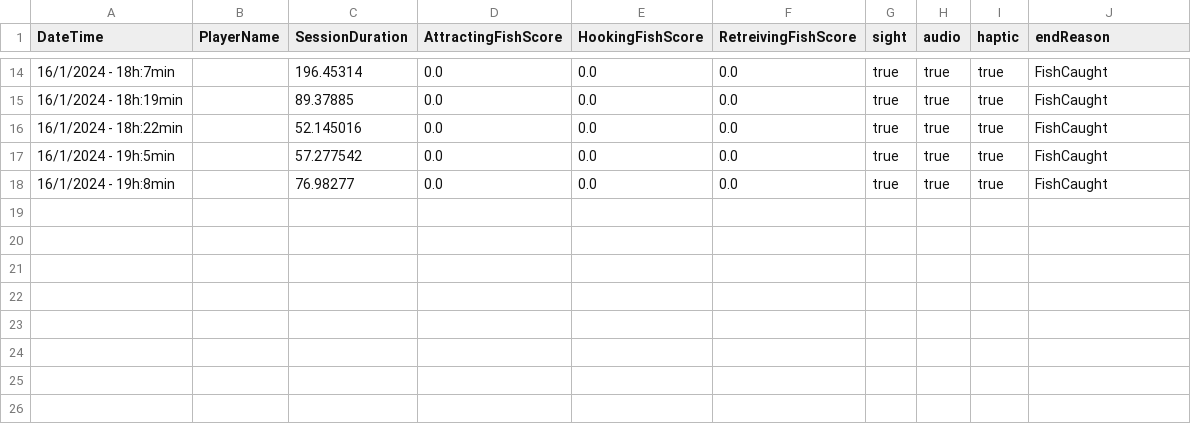
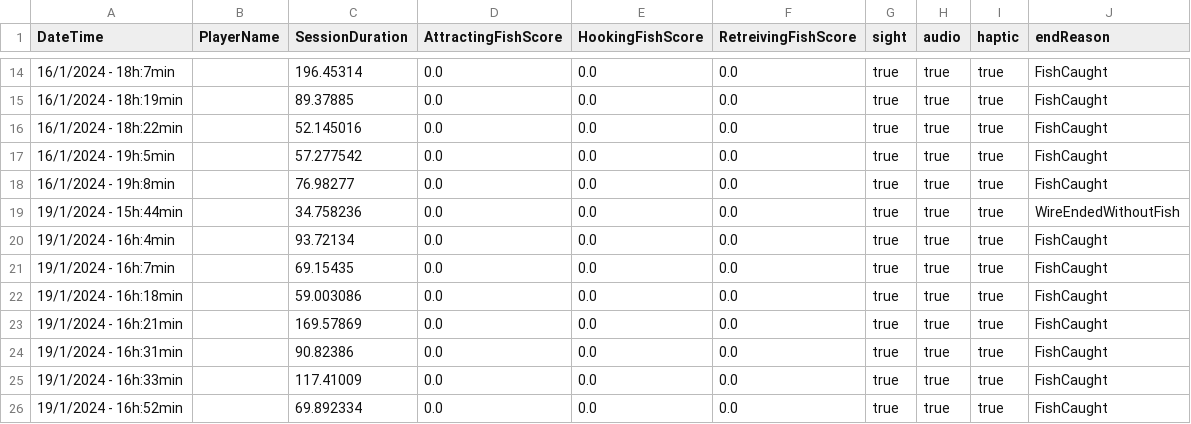
Before and after one commit to RiccardoCalcagno/MultisensoryFishingRod, a CSV file: MultisensoryFishingProcessing/data/output.csv, drawn as a sheet; only a part is shown, gaps mark what is left out; the diff names each change by its address in the sheet, - before the commit and + after, or states it on an @@ line.

```diff
--- a/MultisensoryFishingProcessing/data/output.csv
+++ b/MultisensoryFishingProcessing/data/output.csv
+row 19: 19/1/2024 - 15h:44min |  | 34.758236 | 0.0 | 0.0 | 0.0 | true | true | true | WireEndedWithoutFish
+row 20: 19/1/2024 - 16h:4min |  | 93.72134 | 0.0 | 0.0 | 0.0 | true | true | true | FishCaught
+row 21: 19/1/2024 - 16h:7min |  | 69.15435 | 0.0 | 0.0 | 0.0 | true | true | true | FishCaught
+row 22: 19/1/2024 - 16h:18min |  | 59.003086 | 0.0 | 0.0 | 0.0 | true | true | true | FishCaught
+row 23: 19/1/2024 - 16h:21min |  | 169.57869 | 0.0 | 0.0 | 0.0 | true | true | true | FishCaught
+row 24: 19/1/2024 - 16h:31min |  | 90.82386 | 0.0 | 0.0 | 0.0 | true | true | true | FishCaught
+row 25: 19/1/2024 - 16h:33min |  | 117.41009 | 0.0 | 0.0 | 0.0 | true | true | true | FishCaught
+row 26: 19/1/2024 - 16h:52min |  | 69.892334 | 0.0 | 0.0 | 0.0 | true | true | true | FishCaught
```
Also changed, not shown: 12 other files.
